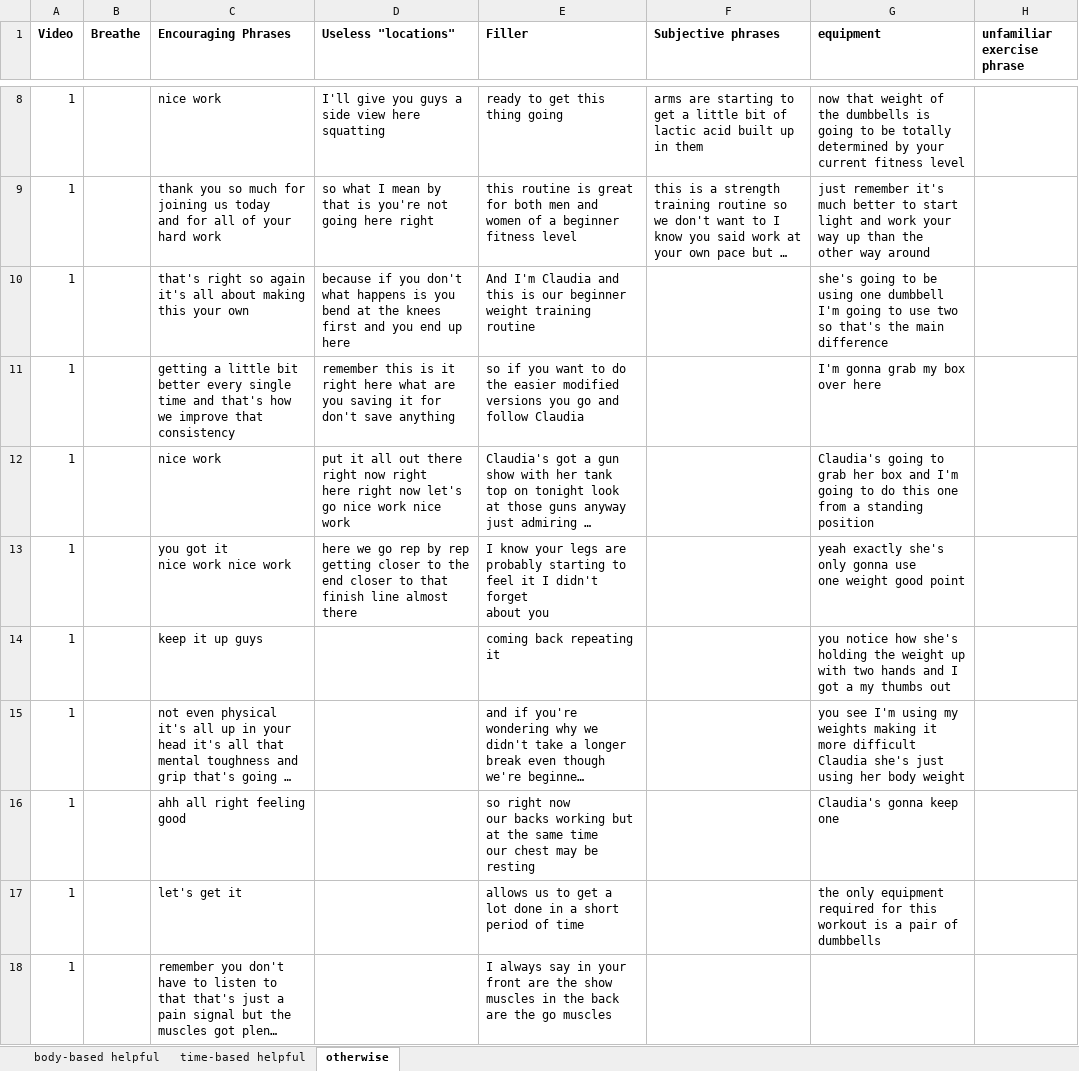
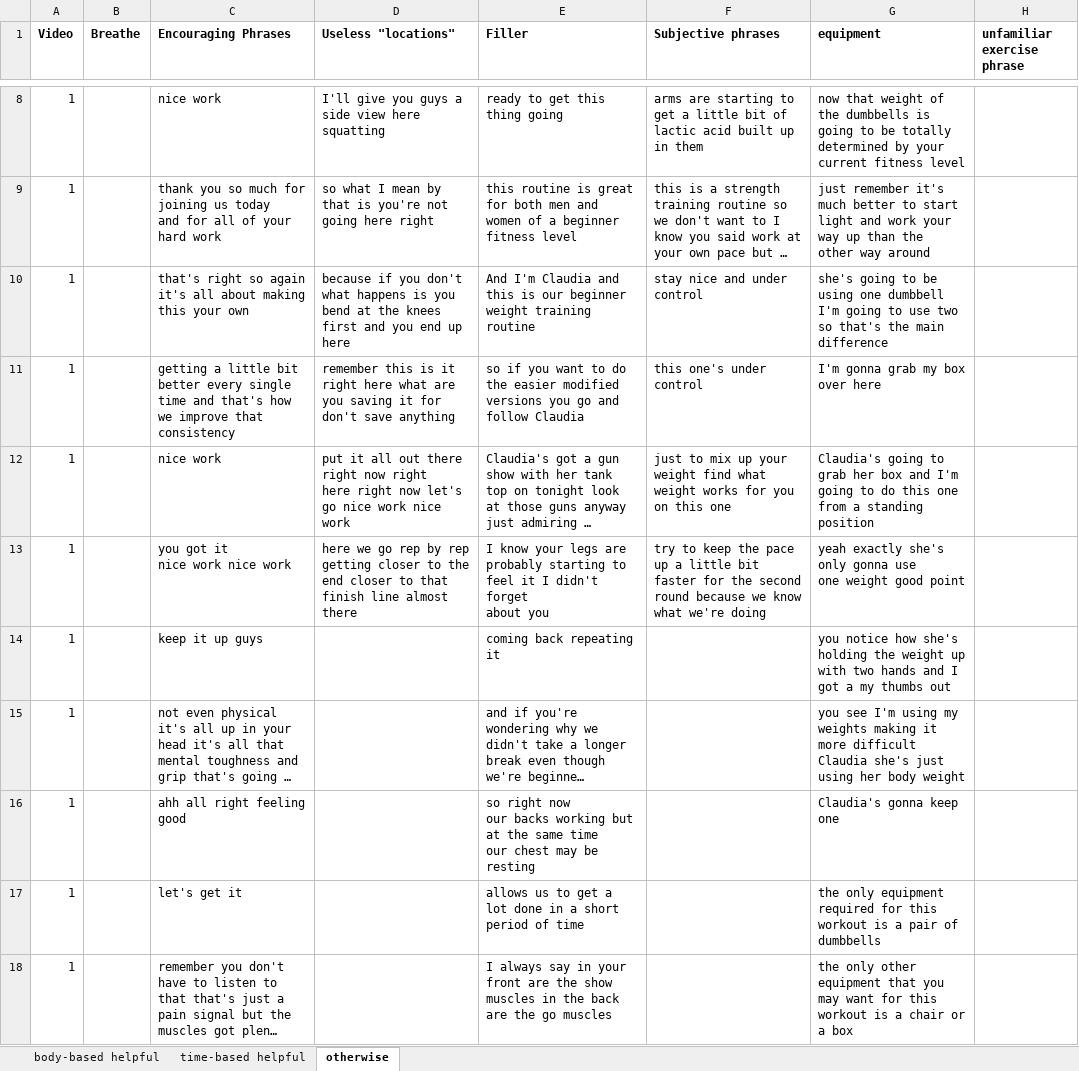
Before and after one commit to krrun16/AerobicTextReview, an Excel workbook: Classifications/Master_Classifications.xlsx, sheet otherwise, drawn as a sheet; only a part is shown, gaps mark what is left out; long unchanged cells end in …; values as stored, in another font and other column widths than the file's, no borders; the diff covers the shown part only; the diff names each change by its address in the sheet, - before the commit and + after, or states it on an @@ line.

```diff
--- a/Classifications/Master_Classifications.xlsx (sheet otherwise)
+++ b/Classifications/Master_Classifications.xlsx (sheet otherwise)
-F10 (Subjective phrases): (empty)
+F10 (Subjective phrases): stay nice and under control
-F11 (Subjective phrases): (empty)
+F11 (Subjective phrases): this one's under control
-F12 (Subjective phrases): (empty)
+F12 (Subjective phrases): just to mix up your weight find what weight works for you on this one
-F13 (Subjective phrases): (empty)
+F13 (Subjective phrases): try to keep the pace up a little bit faster for the second round because we know what we're doing
-G18 (equipment): (empty)
+G18 (equipment): the only other equipment that you may want for this workout is a chair or a box
```
Also changed, not shown: 10 edited cells elsewhere in this sheet, sheet body-based helpful, Classifications/Vid_1_Morgan_Proofread_Calvin.xlsx, Classifications/codebook.xlsx.
